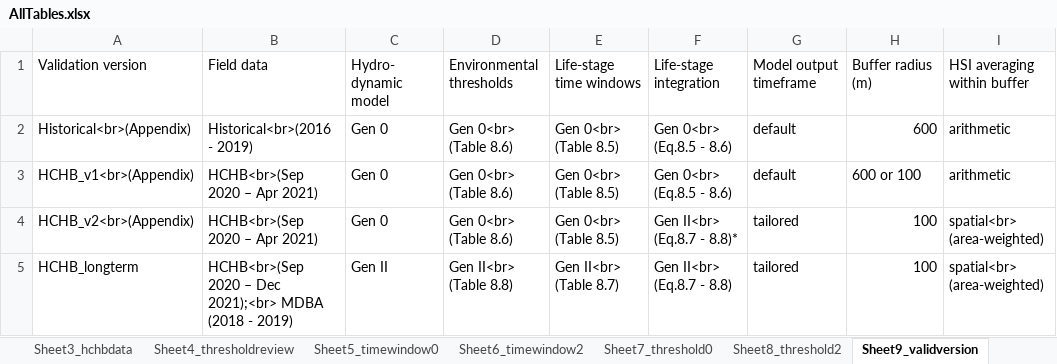
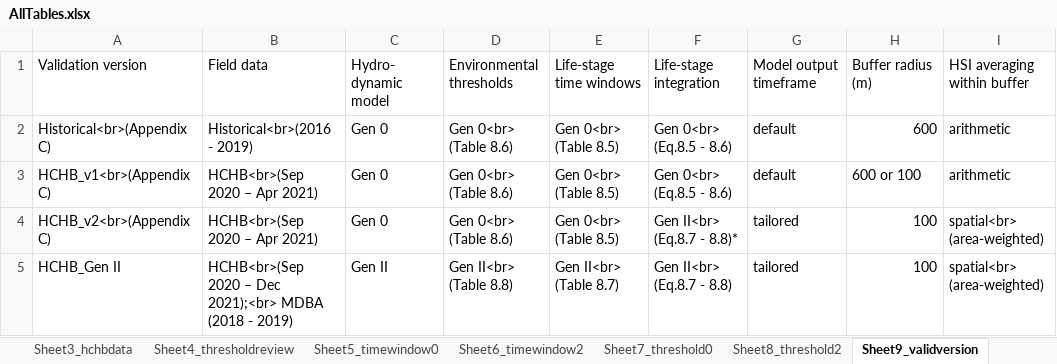
Before and after one commit to AquaticEcoDynamics/cdm-science, an Excel workbook: tables/habitat/AllTables.xlsx, sheet Sheet9_validversion, drawn as a sheet; values as stored, in another font and other column widths than the file's, no borders; the diff names each change by its address in the sheet, - before the commit and + after, or states it on an @@ line.

Commit message:
trial - fix appendix c table figure

```diff
--- a/tables/habitat/AllTables.xlsx (sheet Sheet9_validversion)
+++ b/tables/habitat/AllTables.xlsx (sheet Sheet9_validversion)
-A2: Historical<br>(Appendix)
+A2: Historical<br>(Appendix C)
-A3: HCHB_v1<br>(Appendix)
+A3: HCHB_v1<br>(Appendix C)
-A4: HCHB_v2<br>(Appendix)
+A4: HCHB_v2<br>(Appendix C)
-A5: HCHB_longterm
+A5: HCHB_Gen II
```
Also changed, not shown: sheet Sheet10_appx_HSI, 2 other files.
